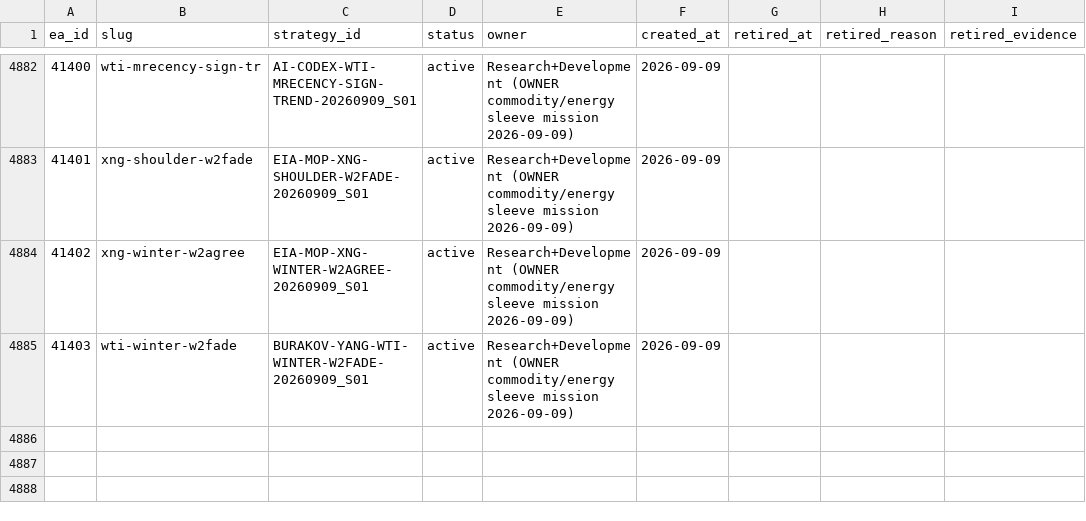
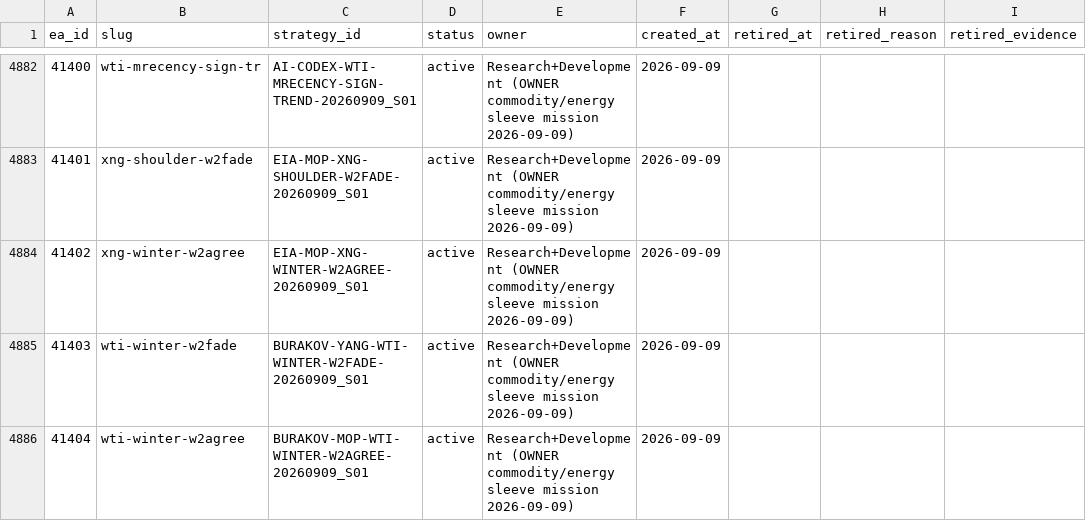
Before and after one commit to QuantMechanica/VPS-PortfolioBuild, a CSV file: framework/registry/ea_id_registry.csv, drawn as a sheet; only a part is shown, gaps mark what is left out; the diff names each change by its address in the sheet, - before the commit and + after, or states it on an @@ line.

Commit message:
research: approve QM5_41404 WTI winter agreement card

```diff
--- a/framework/registry/ea_id_registry.csv
+++ b/framework/registry/ea_id_registry.csv
+row 4886: 41404 | wti-winter-w2agree | BURAKOV-MOP-WTI-WINTER-W2AGREE-20260909_S01 | active | Research+Development (OWNER commodity/energy sleeve mission 2026-09-09) | 2026-09-09
```
Also changed, not shown: 5 other files.
